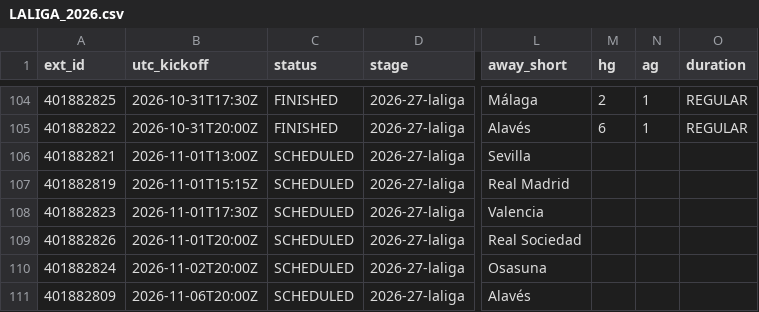
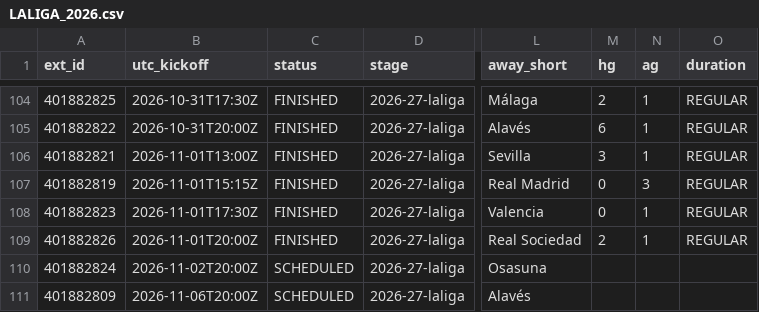
Before and after one commit to dndud3377/footy, a CSV file: data/raw/espn/LALIGA_2026.csv, drawn as a sheet; only a part is shown, gaps mark what is left out; the diff names each change by its address in the sheet, - before the commit and + after, or states it on an @@ line.

```diff
--- a/data/raw/espn/LALIGA_2026.csv
+++ b/data/raw/espn/LALIGA_2026.csv
-C106:C109 (status): SCHEDULED
+C106:C109 (status): FINISHED
-M106 (hg): (empty)
+M106 (hg): 3
-N106 (ag): (empty)
+N106 (ag): 1
-O106:O109 (duration): (empty)
+O106:O109 (duration): REGULAR
-M107:M108 (hg): (empty)
+M107:M108 (hg): 0
-N107 (ag): (empty)
+N107 (ag): 3
-N108:N109 (ag): (empty)
+N108:N109 (ag): 1
-M109 (hg): (empty)
+M109 (hg): 2
```
Also changed, not shown: data/processed/fixtures.csv, data/raw/espn/BUNDESLIGA_2026.csv, 6 other files.
